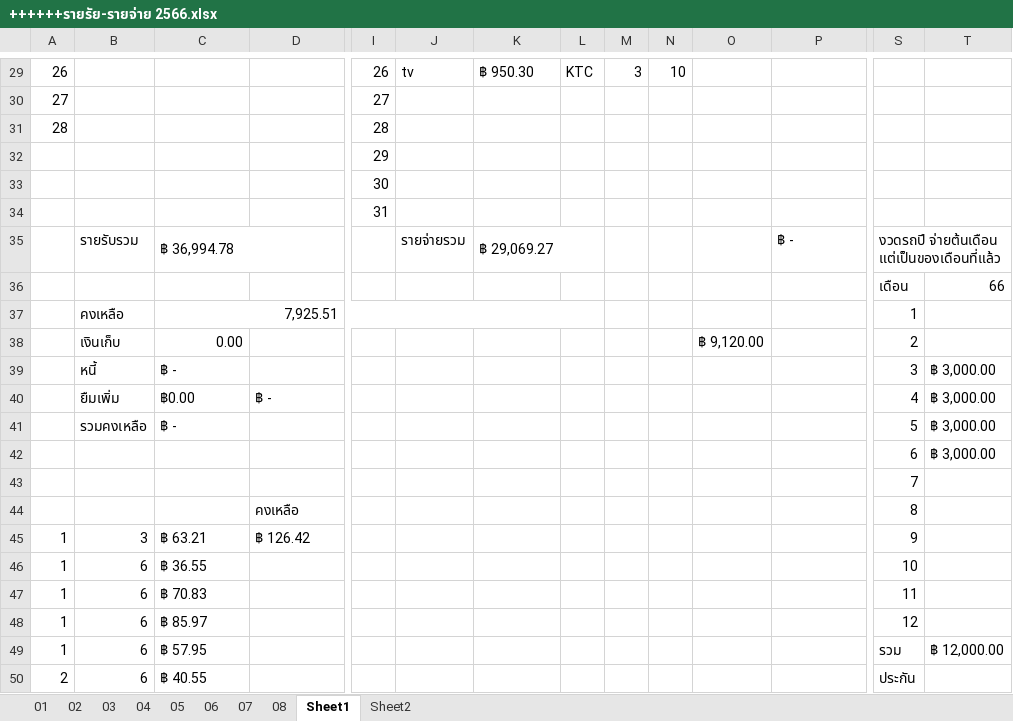
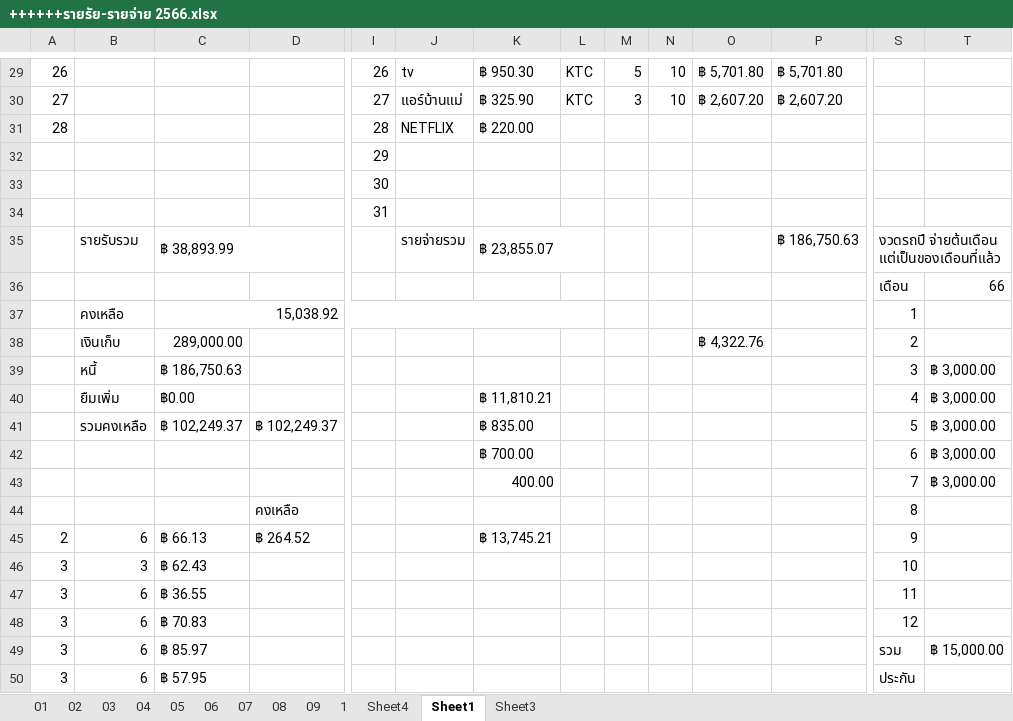
Before and after one commit to aobcoopy/Code_Library, an Excel workbook: ++++++รายรัย-รายจ่าย 2566.xlsx, sheet Sheet1, drawn as a sheet; only a part is shown, gaps mark what is left out; values as stored, in another font and other column widths than the file's, no cell formats; conditional formats not drawn; removed rows and columns are numbered as before the commit, all else as after; rows hold the shown columns only; the diff covers the shown part only; the diff names each change by its address in the sheet, - before the commit and + after, or states it on an @@ line.

```diff
--- a/++++++รายรัย-รายจ่าย 2566.xlsx (sheet Sheet1)
+++ b/++++++รายรัย-รายจ่าย 2566.xlsx (sheet Sheet1)
-sheet tab: Sheet2
+sheet tab: 09
+sheet tab: 1
+sheet tab: Sheet4
+sheet tab: Sheet3
-M29: 3
+M29: 5
-O29: (empty)
+O29: ฿ 5,701.80
-P29: (empty)
+P29: ฿ 5,701.80
-row 30: 27 |  |  |  | 27
+row 30: 27 |  |  |  | 27 | แอร์บ้านแม่ | ฿ 325.90 | KTC | 3 | 10 | ฿ 2,607.20 | ฿ 2,607.20
-J31: (empty)
+J31: NETFLIX
-K31: (empty)
+K31: ฿ 220.00
-C35: ฿ 36,994.78
+C35: ฿ 38,893.99
-K35: ฿ 29,069.27
+K35: ฿ 23,855.07
-P35: ฿ -
+P35: ฿ 186,750.63
-C37: 7,925.51
+C37: 15,038.92
-C38: 0.00
+C38: 289,000.00
-O38: ฿ 9,120.00
+O38: ฿ 4,322.76
-C39: ฿ -
+C39: ฿ 186,750.63
-D40: ฿ -
+D40: (empty)
-K40: (empty)
+K40: ฿ 11,810.21
-C41: ฿ -
+C41: ฿ 102,249.37
-D41: (empty)
+D41: ฿ 102,249.37
-K41: (empty)
+K41: ฿ 835.00
-K42: (empty)
+K42: ฿ 700.00
-row 43:  |  |  |  |  |  |  |  |  |  |  |  | 7
+row 43:  |  |  |  |  |  | 400.00 |  |  |  |  |  | 7 | ฿ 3,000.00
-row 45: 1 | 3 | ฿ 63.21 | ฿ 126.42 |  |  |  |  |  |  |  |  | 9
-row 46: 1 | 6 | ฿ 36.55 |  |  |  |  |  |  |  |  |  | 10
+row 45: 2 | 6 | ฿ 66.13 | ฿ 264.52 |  |  | ฿ 13,745.21 |  |  |  |  |  | 9
+row 46: 3 | 3 | ฿ 62.43 |  |  |  |  |  |  |  |  |  | 10
-A47:A49: 1
+A47:A49: 3
-C47: ฿ 70.83
+C47: ฿ 36.55
-C48: ฿ 85.97
+C48: ฿ 70.83
-C49: ฿ 57.95
+C49: ฿ 85.97
-T49: ฿ 12,000.00
+T49: ฿ 15,000.00
-A50: 2
+A50: 3
-C50: ฿ 40.55
+C50: ฿ 57.95
```
Also changed, not shown: 14 added rows, 13 removed rows, 80 edited cells and merged cells elsewhere in this sheet, sheet 08, cell formats, formulas that keep their value, รายจ่ายของทุกคน----------------------------.xlsx.
